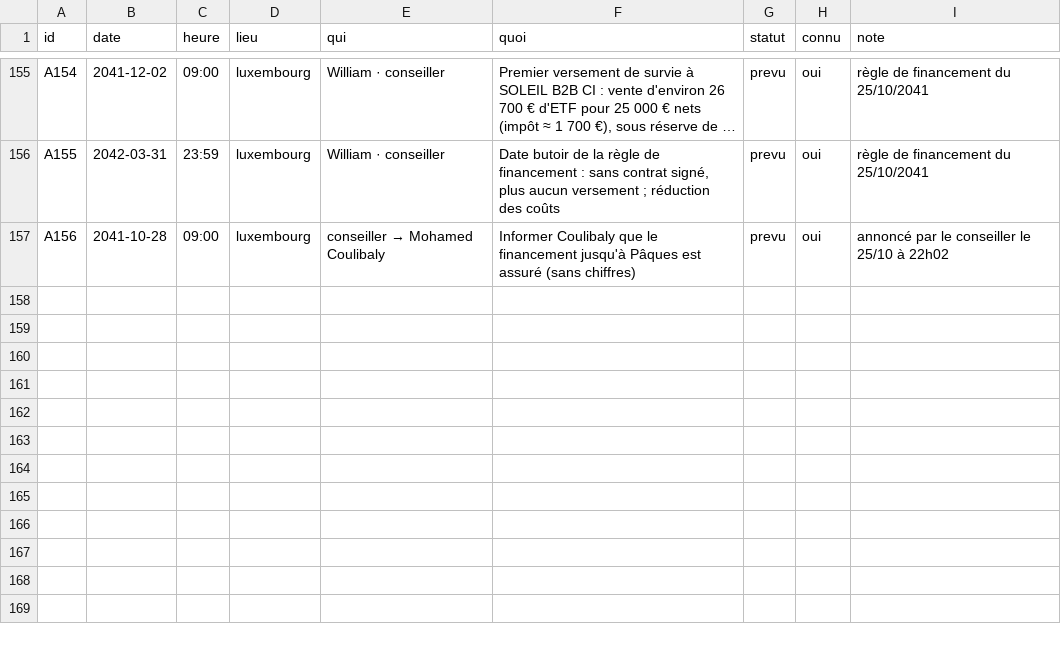
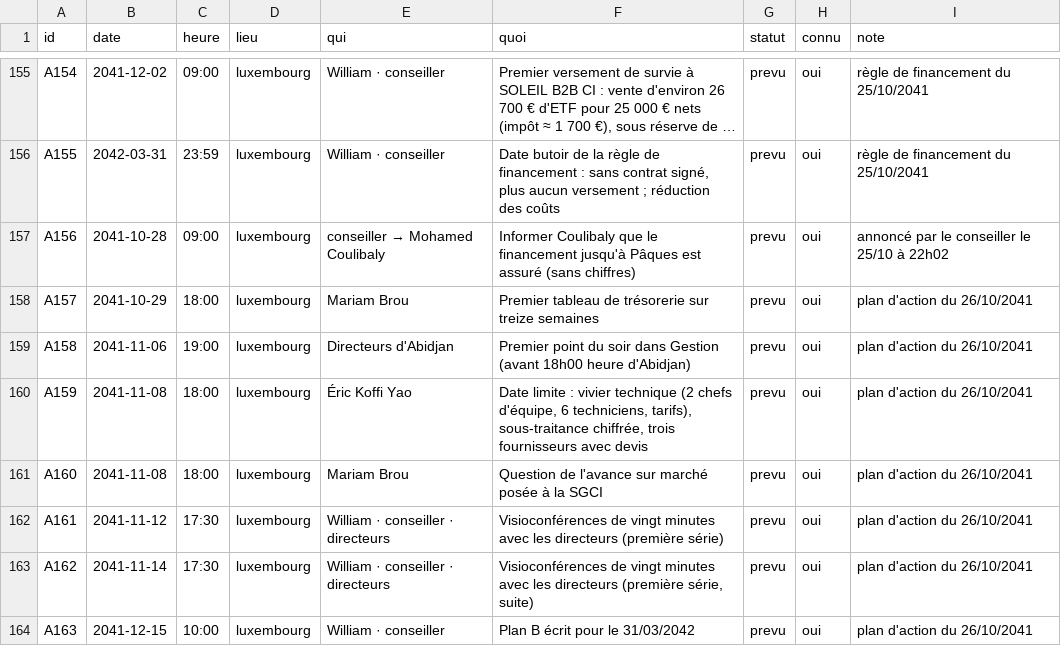
Before and after one commit to ossimiossimiwilliam10-cyber/simulation-william, a CSV file: etat/agenda.csv, drawn as a sheet; only a part is shown, gaps mark what is left out; long unchanged cells end in ….

Commit message:
tour n° 173 : samedi 26 octobre 2041 09h40 (Plan d'action jusqu'au 31 mars ; tout virement passe désormais par l'avis du conseiller)

```diff
--- a/etat/agenda.csv
+++ b/etat/agenda.csv
@@ -157 +157,8 @@ A155;2042-03-31;23:59;luxembourg;William · conseiller;"Date butoir de la règle
 A156;2041-10-28;09:00;luxembourg;conseiller → Mohamed Coulibaly;Informer Coulibaly que le financement jusqu'à Pâques est assuré (sans chiffres);prevu;oui;annoncé par le conseiller le 25/10 à 22h02
+A157;2041-10-29;18:00;luxembourg;Mariam Brou;Premier tableau de trésorerie sur treize semaines;prevu;oui;plan d'action du 26/10/2041
+A158;2041-11-06;19:00;luxembourg;Directeurs d'Abidjan;Premier point du soir dans Gestion (avant 18h00 heure d'Abidjan);prevu;oui;plan d'action du 26/10/2041
+A159;2041-11-08;18:00;luxembourg;Éric Koffi Yao;Date limite : vivier technique (2 chefs d'équipe, 6 techniciens, tarifs), sous-traitance chiffrée, trois fournisseurs avec devis;prevu;oui;plan d'action du 26/10/2041
+A160;2041-11-08;18:00;luxembourg;Mariam Brou;Question de l'avance sur marché posée à la SGCI;prevu;oui;plan d'action du 26/10/2041
+A161;2041-11-12;17:30;luxembourg;William · conseiller · directeurs;Visioconférences de vingt minutes avec les directeurs (première série);prevu;oui;plan d'action du 26/10/2041
+A162;2041-11-14;17:30;luxembourg;William · conseiller · directeurs;Visioconférences de vingt minutes avec les directeurs (première série, suite);prevu;oui;plan d'action du 26/10/2041
+A163;2041-12-15;10:00;luxembourg;William · conseiller;Plan B écrit pour le 31/03/2042;prevu;oui;plan d'action du 26/10/2041
```
Also changed, not shown: etat/gestion-documents.csv, 14 other files.
